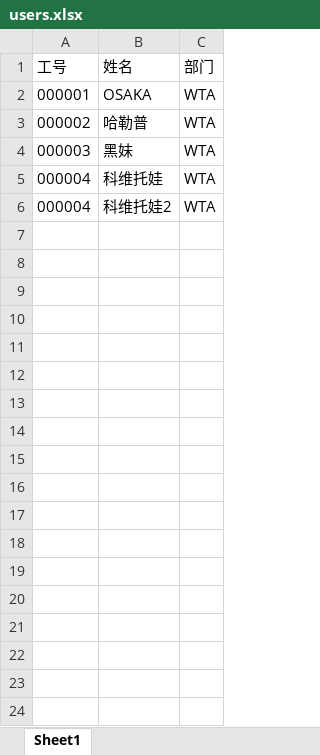
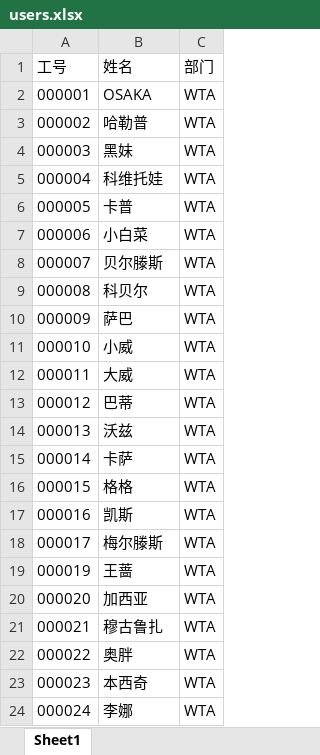
Before and after one commit to ginishere/lottery, an Excel workbook: server/data/users.xlsx, sheet Sheet1, drawn as a sheet; only a part is shown; values as stored, in another font and other column widths than the file's, no borders; removed rows and columns are numbered as before the commit, all else as after; the diff covers the shown part only; the diff names each change by its address in the sheet, - before the commit and + after, or states it on an @@ line.

```diff
--- a/server/data/users.xlsx (sheet Sheet1)
+++ b/server/data/users.xlsx (sheet Sheet1)
-row 6: 000004 | 科维托娃2 | WTA
+row 6: 000005 | 卡普 | WTA
+row 7: 000006 | 小白菜 | WTA
+row 8: 000007 | 贝尔滕斯 | WTA
+row 9: 000008 | 科贝尔 | WTA
+row 10: 000009 | 萨巴 | WTA
+row 11: 000010 | 小威 | WTA
+row 12: 000011 | 大威 | WTA
+row 13: 000012 | 巴蒂 | WTA
+row 14: 000013 | 沃兹 | WTA
+row 15: 000014 | 卡萨 | WTA
+row 16: 000015 | 格格 | WTA
+row 17: 000016 | 凯斯 | WTA
+row 18: 000017 | 梅尔滕斯 | WTA
+row 19: 000019 | 王蔷 | WTA
+row 20: 000020 | 加西亚 | WTA
+row 21: 000021 | 穆古鲁扎 | WTA
+row 22: 000022 | 奥胖 | WTA
+row 23: 000023 | 本西奇 | WTA
+row 24: 000024 | 李娜 | WTA
```
Also changed, not shown: 109 added rows elsewhere in this sheet, 7 other files.
